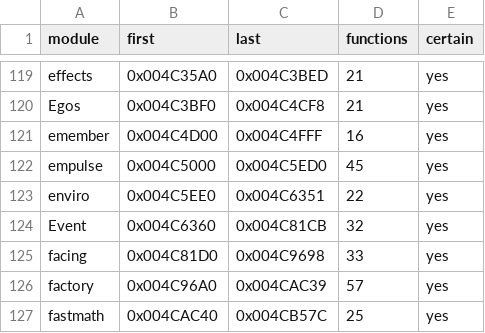
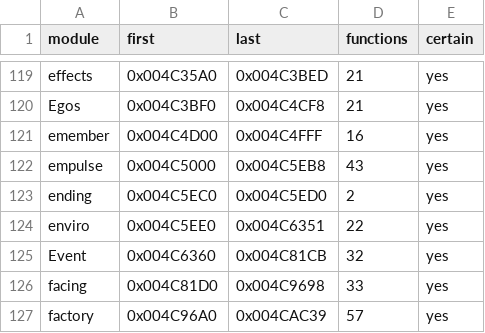
Before and after one commit to gibbo101/ra2-decomp, a CSV file: data/modules.csv, drawn as a sheet; only a part is shown, gaps mark what is left out; the shorter side is filled out with more unchanged rows.

```diff
--- a/data/modules.csv
+++ b/data/modules.csv
@@ -121,3 +121,4 @@ Egos,0x004C3BF0,0x004C4CF8,21,yes
 emember,0x004C4D00,0x004C4FFF,16,yes
-empulse,0x004C5000,0x004C5ED0,45,yes
+empulse,0x004C5000,0x004C5EB8,43,yes
+ending,0x004C5EC0,0x004C5ED0,2,yes
 enviro,0x004C5EE0,0x004C6351,22,yes
```
Also changed, not shown: data/names.csv, 1 other file.
